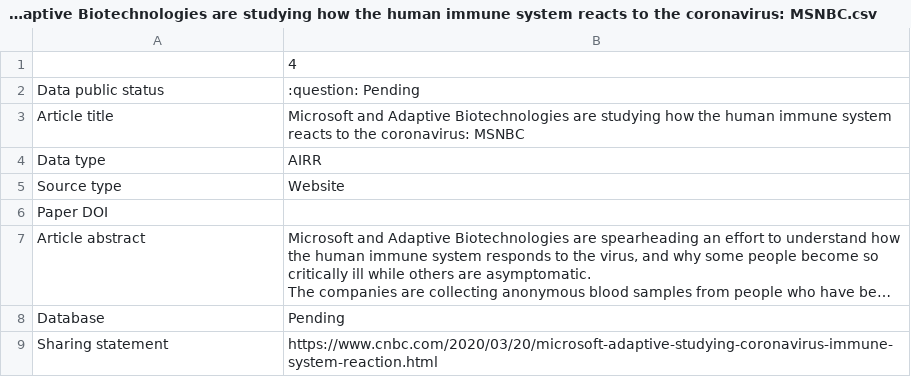
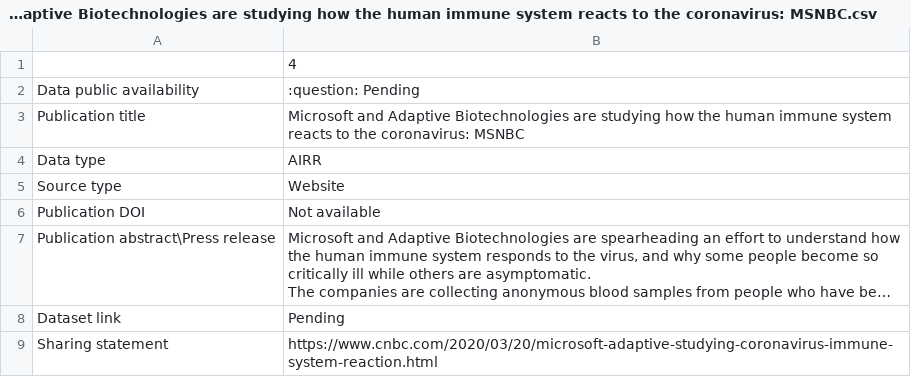
Before and after one commit to immunomind/covid19, a CSV file: datasets/Microsoft and Adaptive Biotechnologies are studying how the human immune system reacts to the coronavirus: MSNBC.csv, drawn as a sheet; long unchanged cells end in …; removed rows and columns are numbered as before the commit, all else as after; the diff names each change by its address in the sheet, - before the commit and + after, or states it on an @@ line.

Commit message:
setup: add more datasets

```diff
--- a/datasets/Microsoft and Adaptive Biotechnologies are studying how the human immune system reacts to the coronavirus: MSNBC.csv
+++ b/datasets/Microsoft and Adaptive Biotechnologies are studying how the human immune system reacts to the coronavirus: MSNBC.csv
-A2: Data public status
+A2: Data public availability
-A3: Article title
+A3: Publication title
-row 6: Paper DOI
+row 6: Publication DOI | Not available
-A7: Article abstract
+A7: Publication abstract\Press release
-A8: Database
+A8: Dataset link
```
Also changed, not shown: datasets/B cell clonal expansion and convergent antibody responses to SARS-CoV-2.csv, datasets/Blood single cell immune profiling reveals the interferon-MAPK pathway mediated adaptive immune response for COVID-19.csv, 16 other files.
